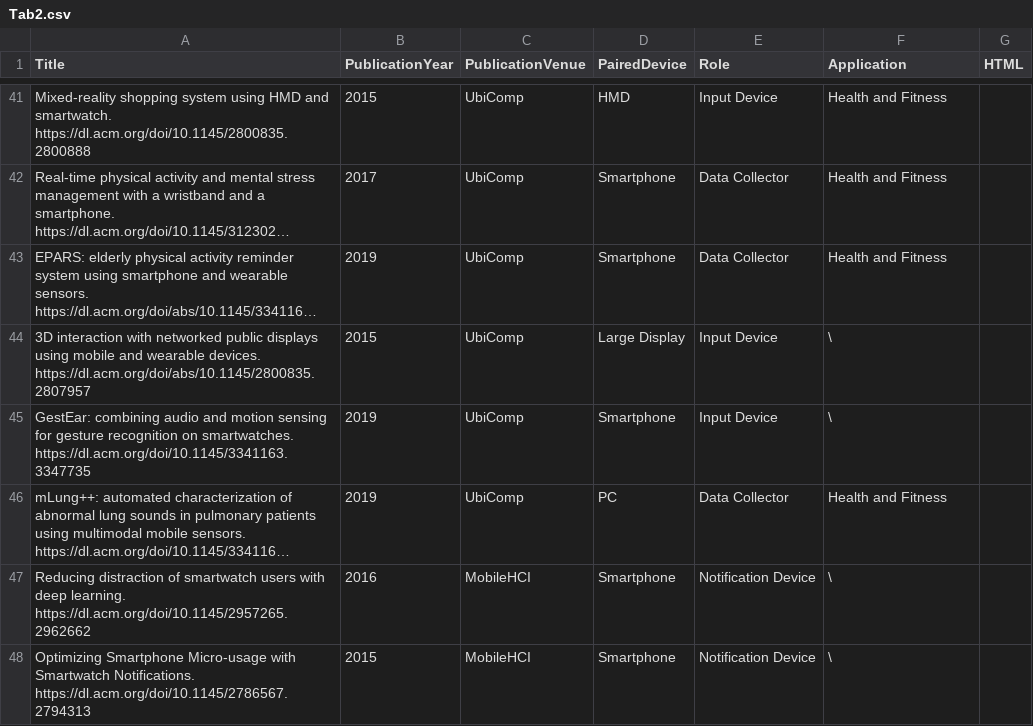
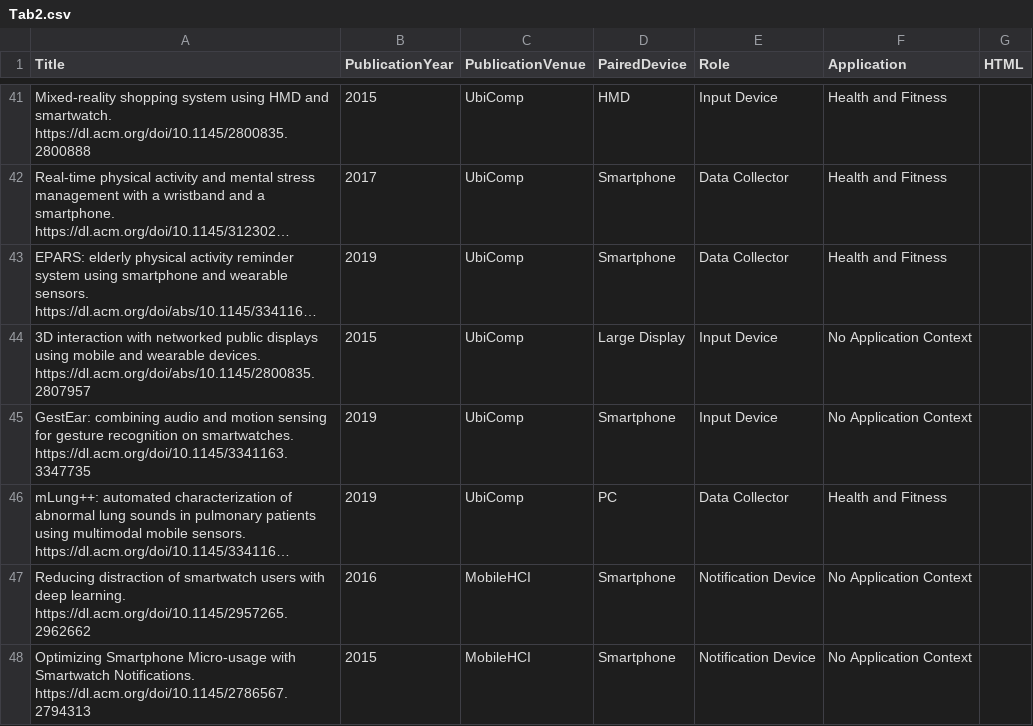
Before and after one commit to yihanliux/A-Survey-on-Applications-Involving-Multi-Device-Interaction-with-Smartwatches, a CSV file: Tab2.csv, drawn as a sheet; only a part is shown, gaps mark what is left out; long unchanged cells end in …; the diff covers the shown part only; the diff names each change by its address in the sheet, - before the commit and + after, or states it on an @@ line.

Commit message:
Add files via upload

```diff
--- a/Tab2.csv
+++ b/Tab2.csv
-F44:F45 (Application): \
+F44:F45 (Application): No Application Context
-F47:F48 (Application): \
+F47:F48 (Application): No Application Context
```
Also changed, not shown: 8 edited cells elsewhere in this file.
